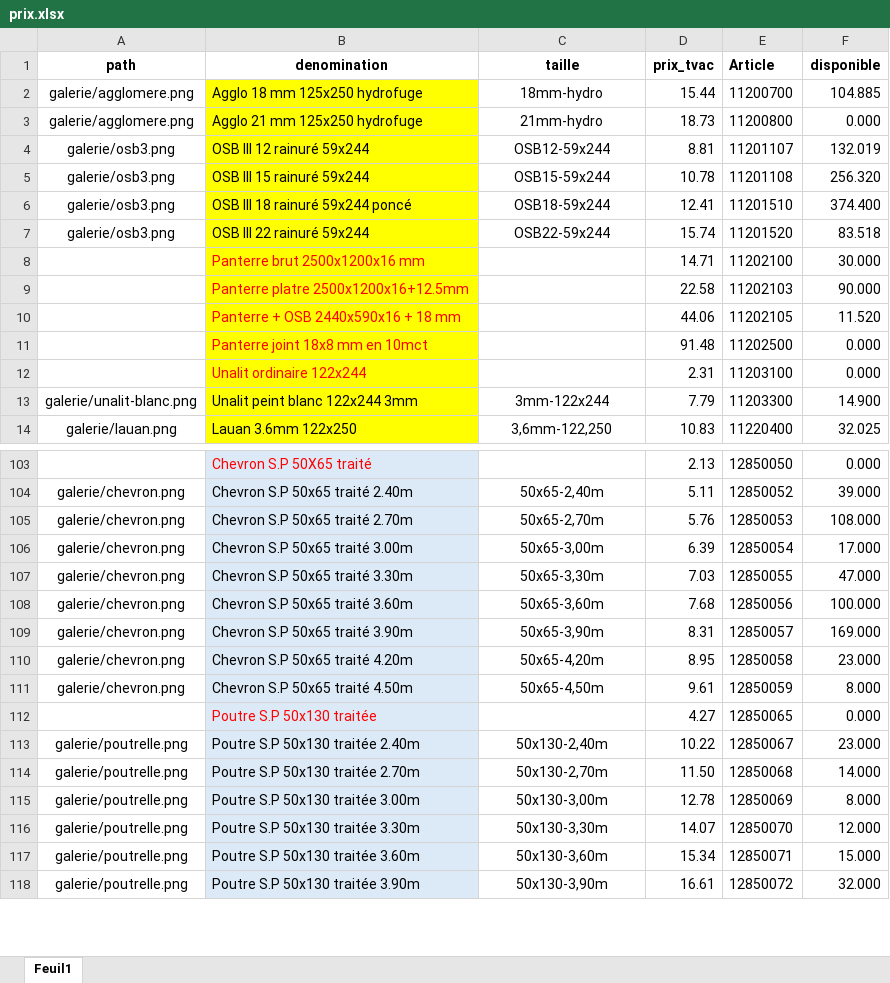
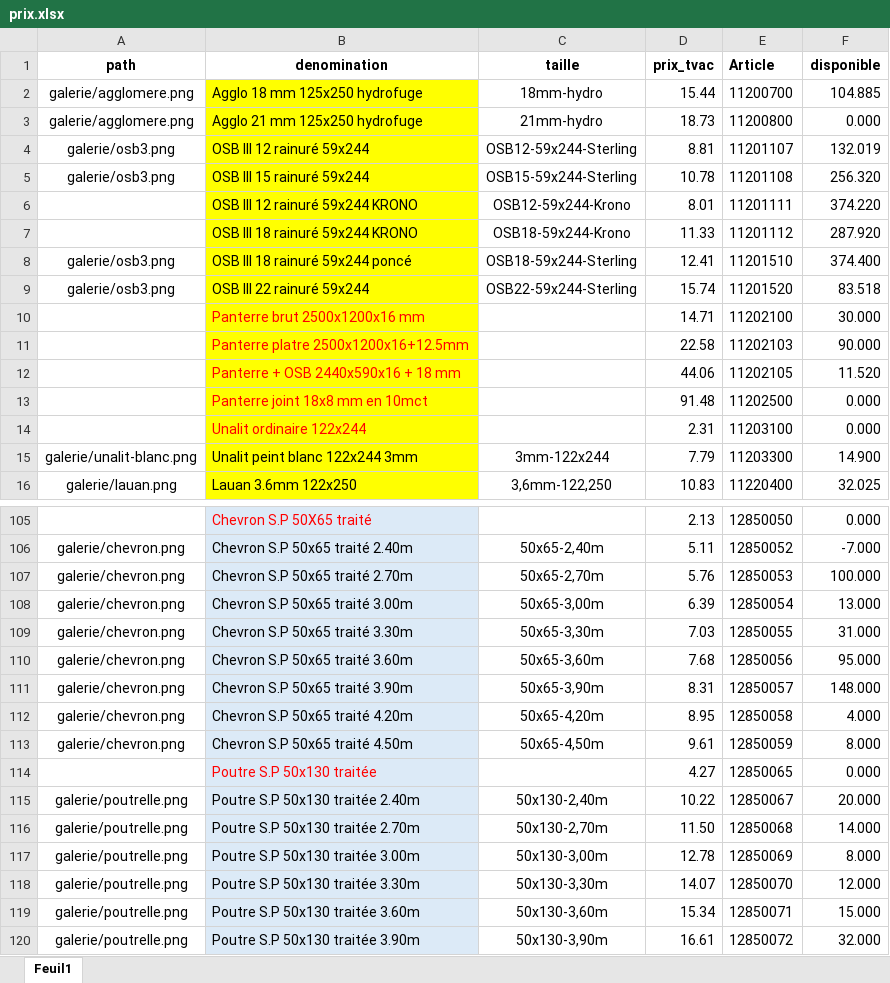
Before and after one commit to Ets-Braconnier/bois, an Excel workbook: prix/prix.xlsx, sheet Feuil1, drawn as a sheet; only a part is shown, gaps mark what is left out; values as stored, in another font and other column widths than the file's, no borders; addresses are those after the commit; the diff covers the shown part only; the diff names each change by its address in the sheet, - before the commit and + after, or states it on an @@ line.

```diff
--- a/prix/prix.xlsx (sheet Feuil1)
+++ b/prix/prix.xlsx (sheet Feuil1)
-C4 (taille): OSB12-59x244
+C4 (taille): OSB12-59x244-Sterling
-C5 (taille): OSB15-59x244
+C5 (taille): OSB15-59x244-Sterling
+row 6:  | OSB III 12 rainuré 59x244 KRONO | OSB12-59x244-Krono | 8.01 | 11201111 | 374.220
+row 7:  | OSB III 18 rainuré 59x244 KRONO | OSB18-59x244-Krono | 11.33 | 11201112 | 287.920
-C8 (taille): OSB18-59x244
+C8 (taille): OSB18-59x244-Sterling
-C9 (taille): OSB22-59x244
+C9 (taille): OSB22-59x244-Sterling
-F106 (disponible): 39.000
+F106 (disponible): -7.000
-F107 (disponible): 108.000
+F107 (disponible): 100.000
-F108 (disponible): 17.000
+F108 (disponible): 13.000
-F109 (disponible): 47.000
+F109 (disponible): 31.000
-F110 (disponible): 100.000
+F110 (disponible): 95.000
-F111 (disponible): 169.000
+F111 (disponible): 148.000
-F112 (disponible): 23.000
+F112 (disponible): 4.000
-F115 (disponible): 23.000
+F115 (disponible): 20.000
```
Also changed, not shown: 37 edited cells elsewhere in this sheet.
